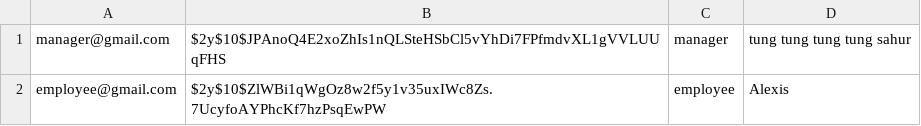
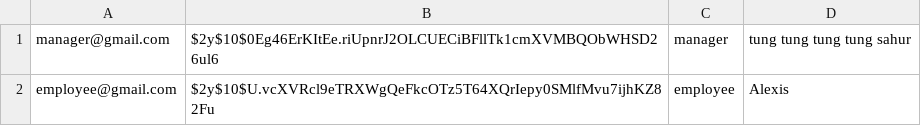
Before and after one commit to webserv2042/webserv, a CSV file: www/database/users.csv, drawn as a sheet.

```diff
--- a/www/database/users.csv
+++ b/www/database/users.csv
@@ -1,2 +1,2 @@
-manager@gmail.com,$2y$10$JPAnoQ4E2xoZhIs1nQLSteHSbCl5vYhDi7FPfmdvXL1gVVLUUqFHS,manager,"tung tung tung tung sahur"
-employee@gmail.com,$2y$10$ZlWBi1qWgOz8w2f5y1v35uxIWc8Zs.7UcyfoAYPhcKf7hzPsqEwPW,employee,Alexis
+manager@gmail.com,$2y$10$0Eg46ErKItEe.riUpnrJ2OLCUECiBFllTk1cmXVMBQObWHSD26ul6,manager,"tung tung tung tung sahur"
+employee@gmail.com,$2y$10$U.vcXVRcl9eTRXWgQeFkcOTz5T64XQrIepy0SMlfMvu7ijhKZ82Fu,employee,Alexis
```
Also changed, not shown: 13 other files.
